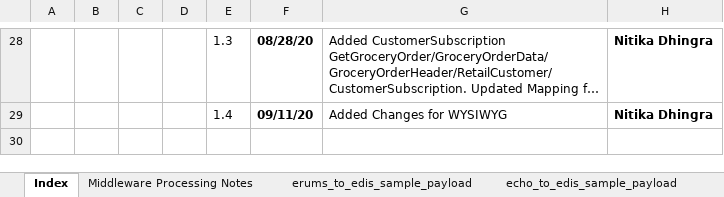
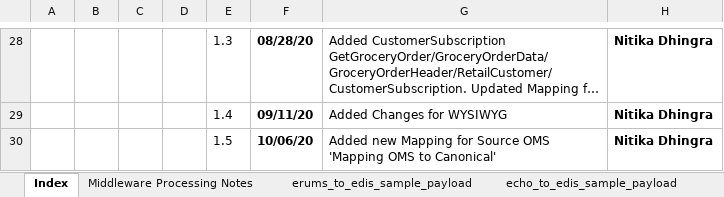
Before and after one commit to soyastudio/Workshop, an Excel workbook: Repository/BusinessObjects/GroceryOrder/requirement/GroceryOrder_ERUMS_to_Canonical_Mapping_v1.5.xlsx, sheet Index, drawn as a sheet; only a part is shown, gaps mark what is left out; long unchanged cells end in …; values as stored, in another font and other column widths than the file's, no borders; charts and pictures not drawn; the diff names each change by its address in the sheet, - before the commit and + after, or states it on an @@ line.

Commit message:
GroceryOrder_ERUMS_to_Canonical_Mapping_v1.5.xlsx

```diff
--- a/Repository/BusinessObjects/GroceryOrder/requirement/GroceryOrder_ERUMS_to_Canonical_Mapping_v1.5.xlsx (sheet Index)
+++ b/Repository/BusinessObjects/GroceryOrder/requirement/GroceryOrder_ERUMS_to_Canonical_Mapping_v1.5.xlsx (sheet Index)
+row 30:  |  |  |  | 1.5 | 10/06/20 | Added new Mapping for Source OMS 'Mapping OMS to Canonical' | Nitika Dhingra
```
Also changed, not shown: sheet Mapping OMS to Canonical, sheet Target Structure, other sheet tabs, hidden cells, charts or pictures, 24 other files.
